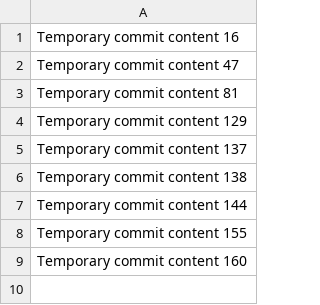
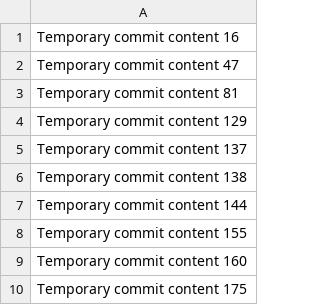
Before and after one commit to Arwesh/supreme-octo-guide, a CSV file: data.csv, drawn as a sheet; the diff names each change by its address in the sheet, - before the commit and + after, or states it on an @@ line.

```diff
--- a/data.csv
+++ b/data.csv
+row 10: Temporary commit content 175
```
